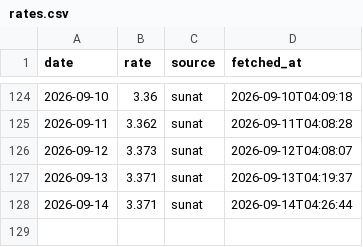
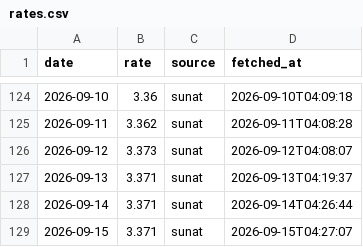
Before and after one commit to NathaNN73/solpredict, a CSV file: data/rates.csv, drawn as a sheet; only a part is shown, gaps mark what is left out.

```diff
--- a/data/rates.csv
+++ b/data/rates.csv
@@ -128 +128,2 @@ date,rate,source,fetched_at
 2026-09-14,3.371,sunat,2026-09-14T04:26:44
+2026-09-15,3.371,sunat,2026-09-15T04:27:07
```
